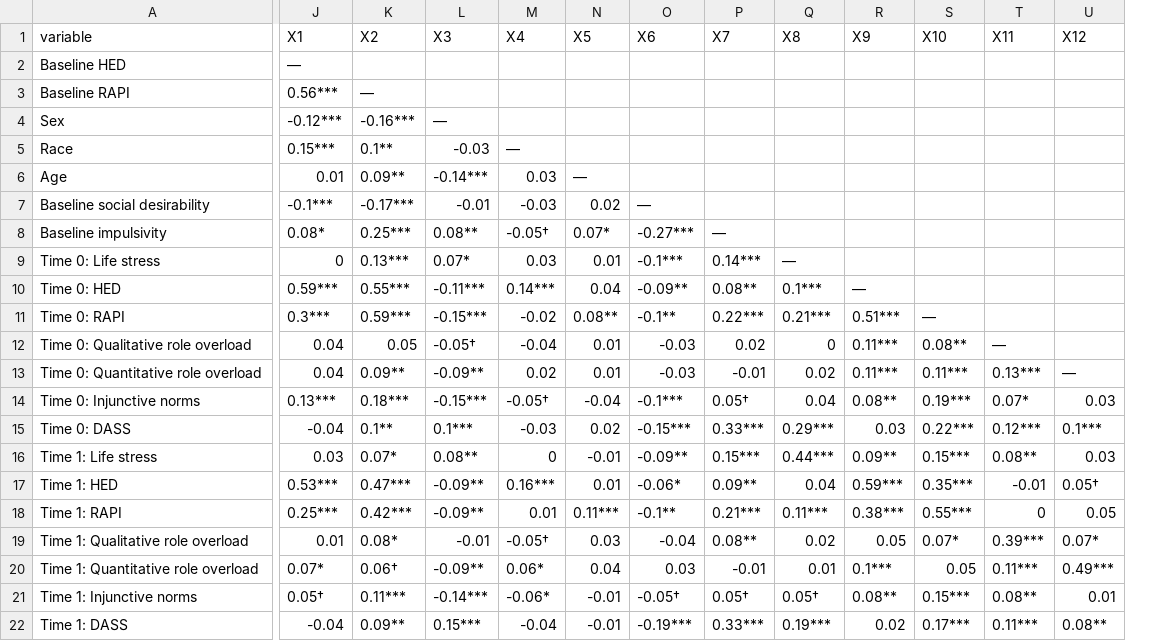
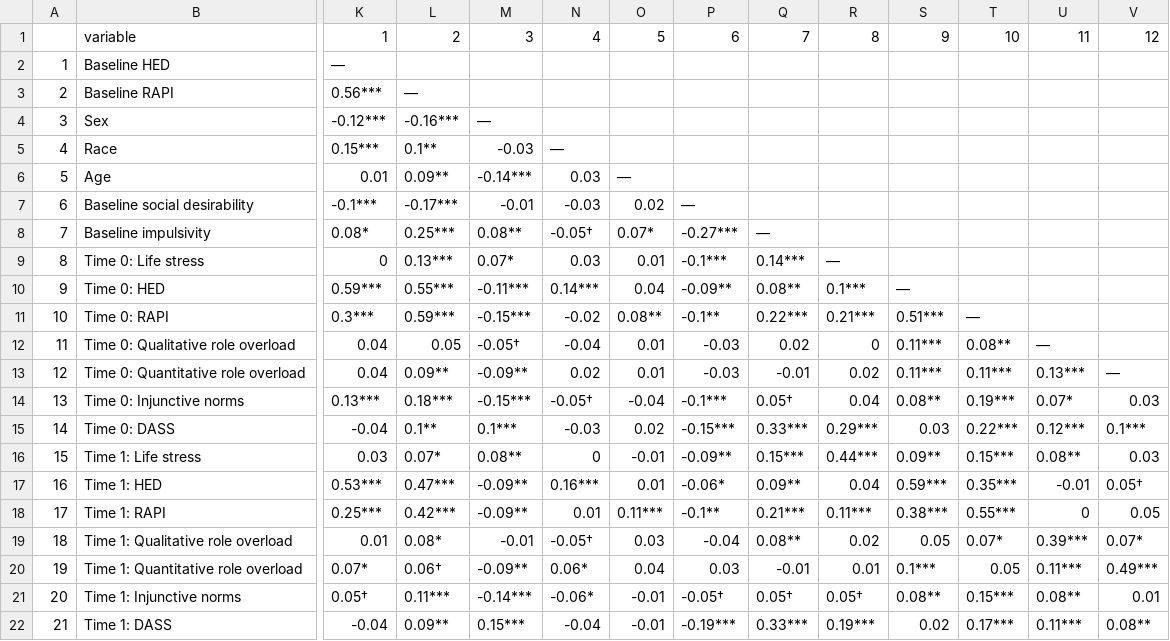
Before and after one commit to jamieyap/College-to-Work-Transition-Study, a CSV file: prepare-publication-tables/descriptives_for_publication.csv, drawn as a sheet; only a part is shown, gaps mark what is left out; addresses are those after the commit; the diff covers the shown part only; the diff names each change by its address in the sheet, - before the commit and + after, or states it on an @@ line.

Commit message:
Add formatted table.

```diff
--- a/prepare-publication-tables/descriptives_for_publication.csv
+++ b/prepare-publication-tables/descriptives_for_publication.csv
+column A, rows 2-22: 1 | 2 | 3 | 4 | 5 | 6 | 7 | 8 | 9 | 10 | 11 | 12 | 13 | 14 | 15 | 16 | 17 | 18 | 19 | 20 | 21
-K1: X1
+K1: 1
-L1: X2
+L1: 2
-M1: X3
+M1: 3
-N1: X4
+N1: 4
-O1: X5
+O1: 5
-P1: X6
+P1: 6
-Q1: X7
+Q1: 7
-R1: X8
+R1: 8
-S1: X9
+S1: 9
-T1: X10
+T1: 10
-U1: X11
+U1: 11
-V1: X12
+V1: 12
```
Also changed, not shown: 9 edited cells elsewhere in this file, 3 other files.
